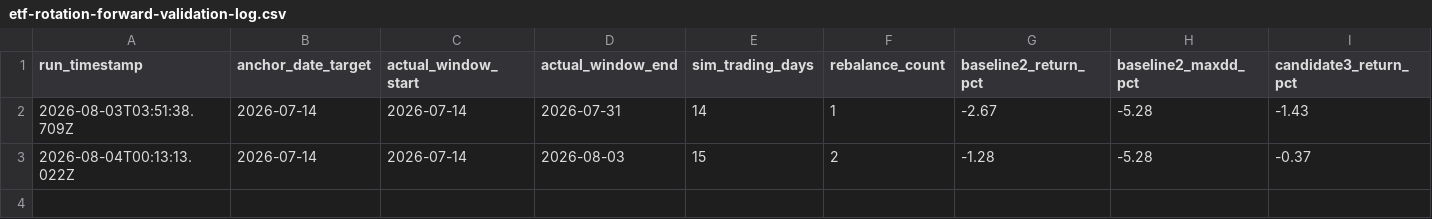
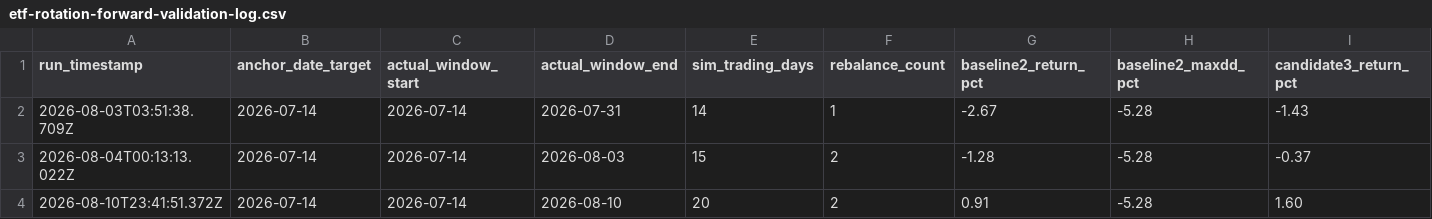
Before and after one commit to Alexul-AI/ai-trading-agent, a CSV file: backend/data/backtest-reports/etf-rotation/etf-rotation-forward-validation-log.csv, drawn as a sheet; only a part is shown; rows hold the shown columns only; the diff names each change by its address in the sheet, - before the commit and + after, or states it on an @@ line.

```diff
--- a/backend/data/backtest-reports/etf-rotation/etf-rotation-forward-validation-log.csv
+++ b/backend/data/backtest-reports/etf-rotation/etf-rotation-forward-validation-log.csv
+row 4: 2026-08-10T23:41:51.372Z | 2026-07-14 | 2026-07-14 | 2026-08-10 | 20 | 2 | 0.91 | -5.28 | 1.60
```
Also changed, not shown: 2 other files.
